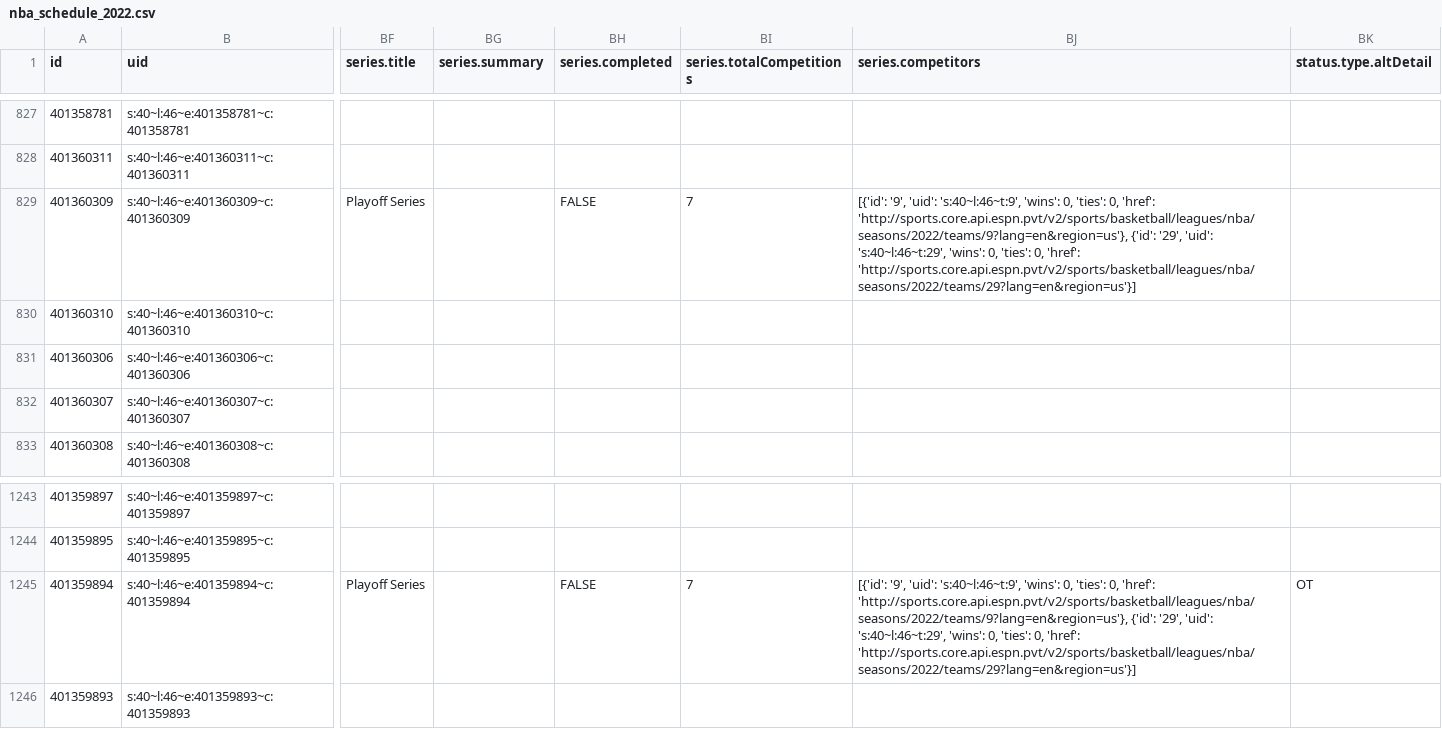
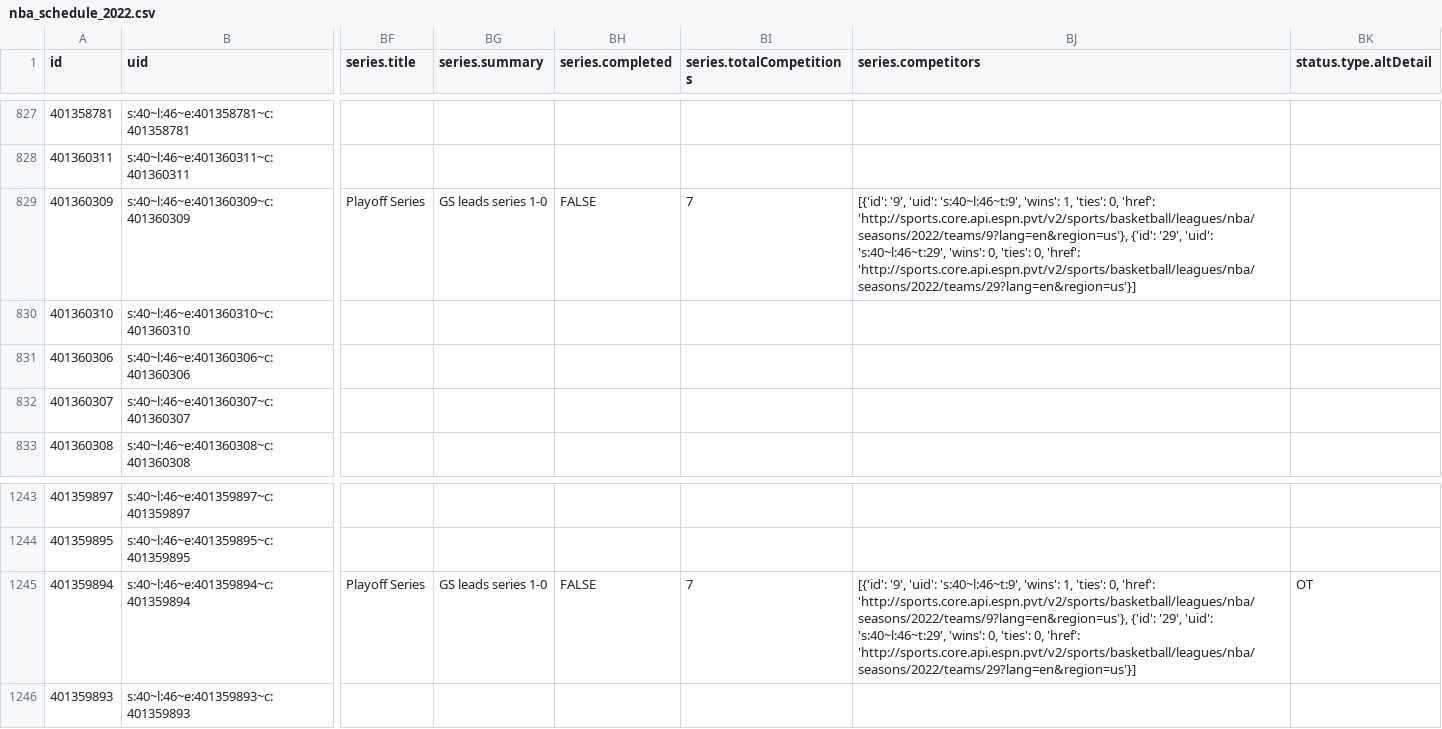
Before and after one commit to sportsdataverse/hoopR-data, a CSV file: nba/schedules/csv/nba_schedule_2022.csv, drawn as a sheet; only a part is shown, gaps mark what is left out; the diff covers the shown part only; the diff names each change by its address in the sheet, - before the commit and + after, or states it on an @@ line.

Commit message:
NBA and MBB Play-by-Play and Schedules update

```diff
--- a/nba/schedules/csv/nba_schedule_2022.csv
+++ b/nba/schedules/csv/nba_schedule_2022.csv
-BG829 (series.summary): (empty)
+BG829 (series.summary): GS leads series 1-0
-BJ829 (series.competitors): …'s:40~l:46~t:9', 'wins': 0, 'ties': 0,…
+BJ829 (series.competitors): …'s:40~l:46~t:9', 'wins': 1, 'ties': 0,…
-BG1245 (series.summary): (empty)
+BG1245 (series.summary): GS leads series 1-0
-BJ1245 (series.competitors): …'s:40~l:46~t:9', 'wins': 0, 'ties': 0,…
+BJ1245 (series.competitors): …'s:40~l:46~t:9', 'wins': 1, 'ties': 0,…
```
Also changed, not shown: 25 edited cells elsewhere in this file, 32 other files.
